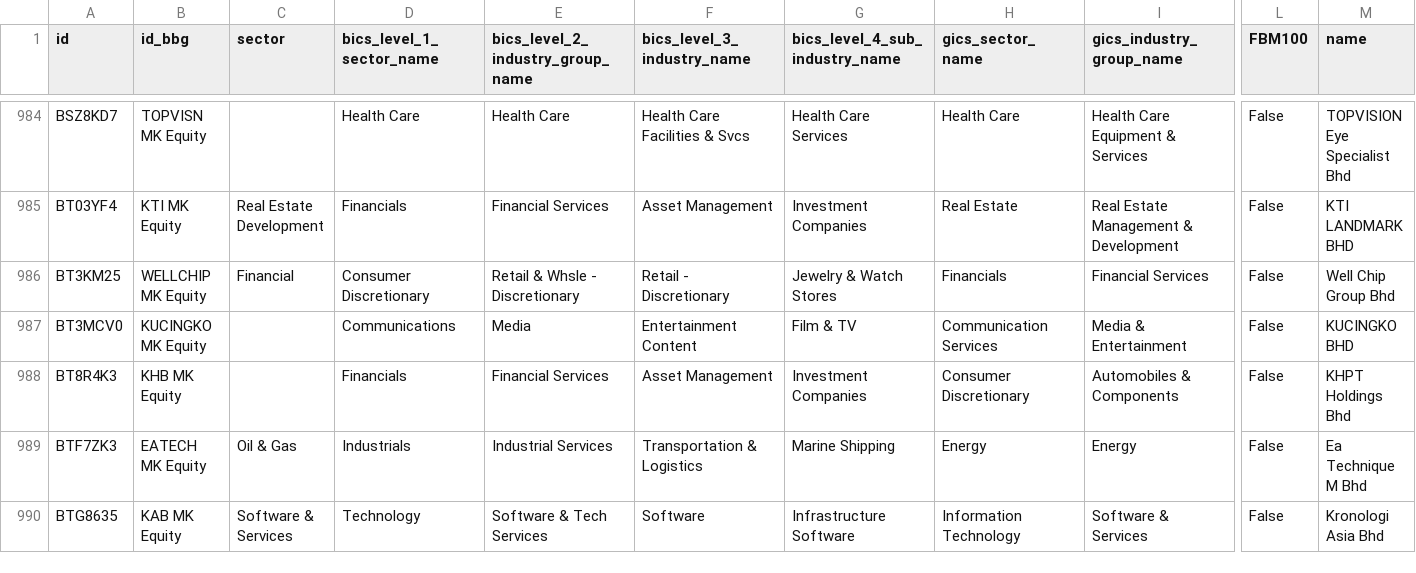
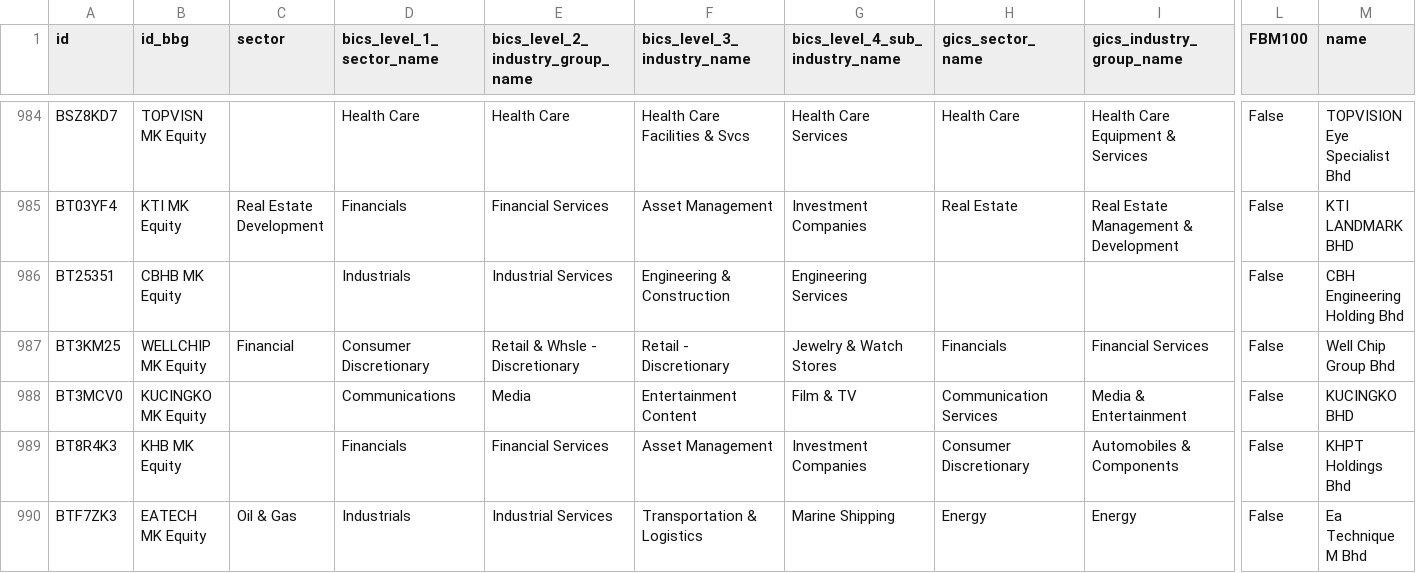
Before and after one commit to etq-quant/bursa, a CSV file: data/meta_data.csv, drawn as a sheet; only a part is shown, gaps mark what is left out; the shorter side is filled out with more unchanged rows; rows hold the shown columns only; the diff names each change by its address in the sheet, - before the commit and + after, or states it on an @@ line.

Commit message:
[bot] commit

```diff
--- a/data/meta_data.csv
+++ b/data/meta_data.csv
+row 986: BT25351 | CBHB MK Equity |  | Industrials | Industrial Services | Engineering & Construction | Engineering Services |  |  | False | CBH Engineering Holding Bhd
```
